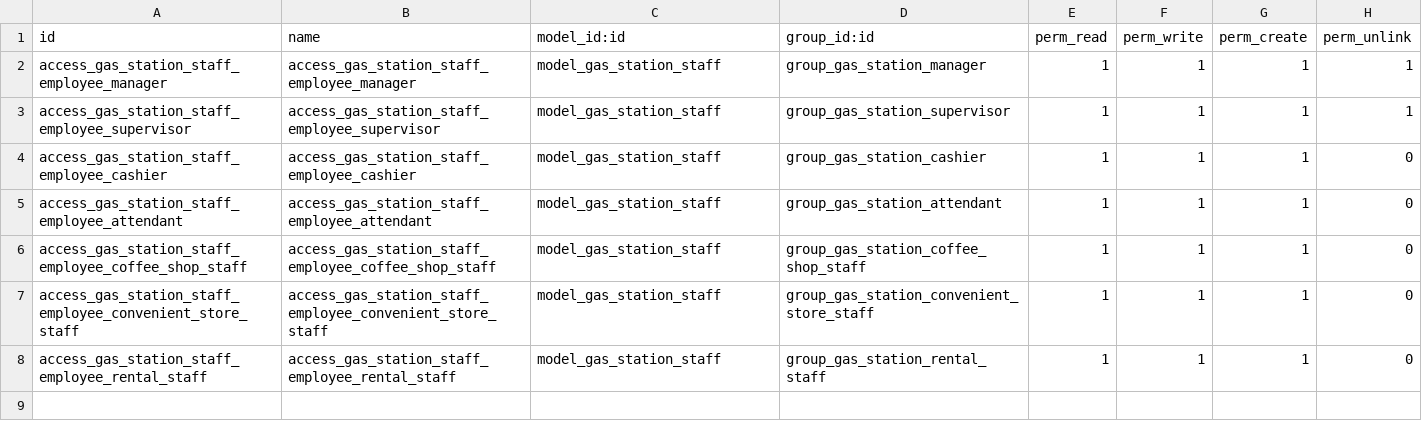
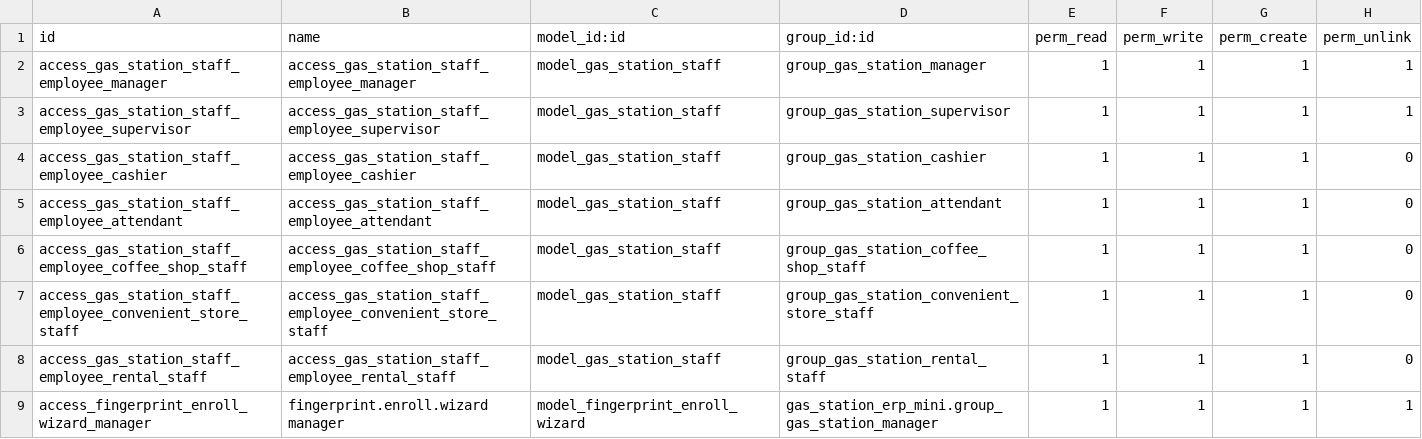
Before and after one commit to pakkaponjp/GloryMiddleware, a CSV file: GloryIntermedia/custom_addons/gas_station_erp_mini/security/ir.model.access.csv, drawn as a sheet; the diff names each change by its address in the sheet, - before the commit and + after, or states it on an @@ line.

Commit message:
Complete machine control. And complete fingerprint registration.

```diff
--- a/GloryIntermedia/custom_addons/gas_station_erp_mini/security/ir.model.access.csv
+++ b/GloryIntermedia/custom_addons/gas_station_erp_mini/security/ir.model.access.csv
+row 9: access_fingerprint_enroll_wizard_manager | fingerprint.enroll.wizard manager | model_fingerprint_enroll_wizard | gas_station_erp_mini.group_gas_station_manager | 1 | 1 | 1 | 1
```
Also changed, not shown: 10 other files.
